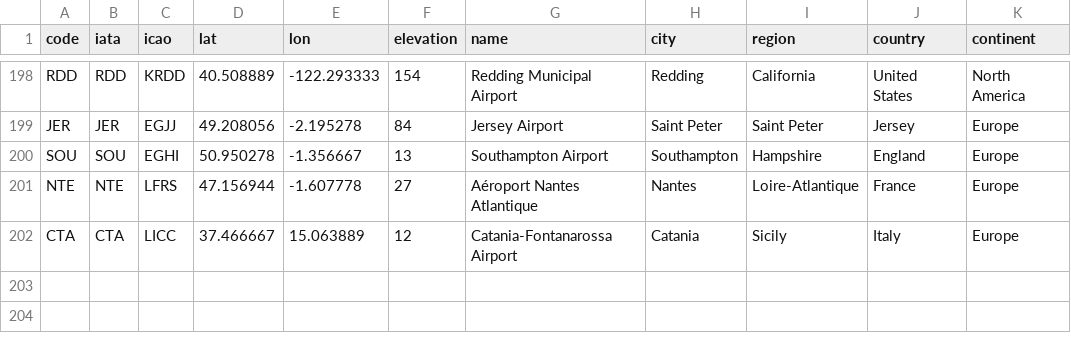
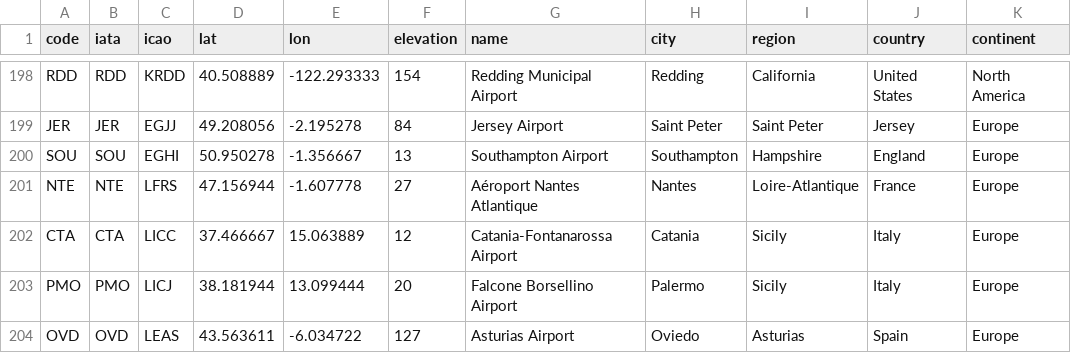
Before and after one commit to rccreswell/flightmaps, a CSV file: data/airports.csv, drawn as a sheet; only a part is shown, gaps mark what is left out; the diff names each change by its address in the sheet, - before the commit and + after, or states it on an @@ line.

Commit message:
Update airports.csv

```diff
--- a/data/airports.csv
+++ b/data/airports.csv
+row 203: PMO | PMO | LICJ | 38.181944 | 13.099444 | 20 | Falcone Borsellino Airport | Palermo | Sicily | Italy | Europe
+row 204: OVD | OVD | LEAS | 43.563611 | -6.034722 | 127 | Asturias Airport | Oviedo | Asturias | Spain | Europe
```
